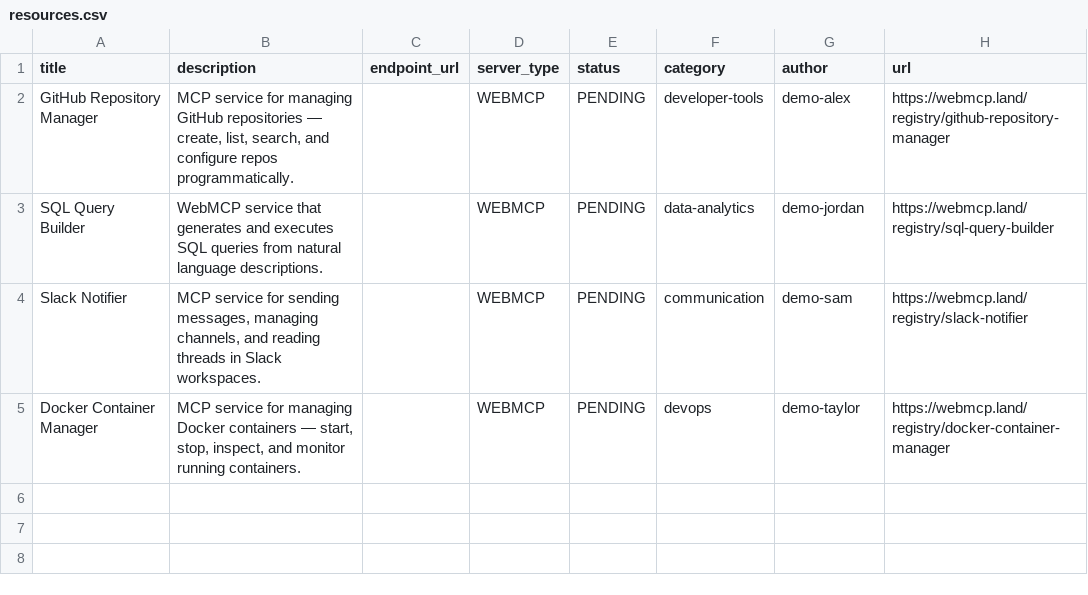
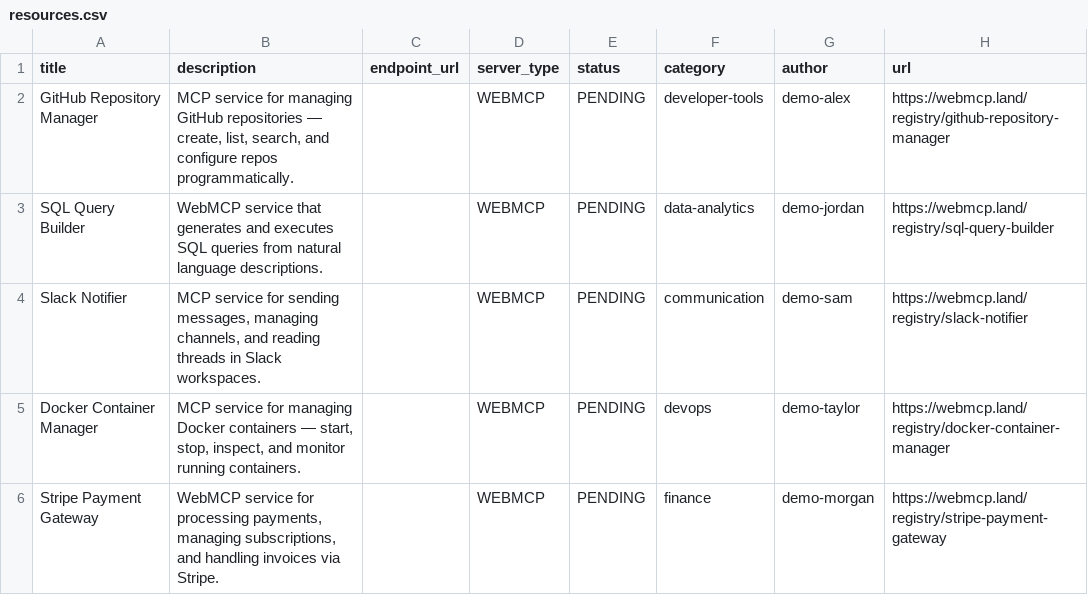
Before and after one commit to eser/webmcp.land, a CSV file: resources.csv, drawn as a sheet.

Commit message:
Add resource: Stripe Payment Gateway

```diff
--- a/resources.csv
+++ b/resources.csv
@@ -5 +5,2 @@ Slack Notifier,"MCP service for sending messages, managing channels, and reading
 Docker Container Manager,"MCP service for managing Docker containers — start, stop, inspect, and monitor running containers.",,WEBMCP,PENDING,devops,demo-taylor,https://webmcp.land/registry/docker-container-manager
+Stripe Payment Gateway,"WebMCP service for processing payments, managing subscriptions, and handling invoices via Stripe.",,WEBMCP,PENDING,finance,demo-morgan,https://webmcp.land/registry/stripe-payment-gateway
```
Also changed, not shown: 1 other file.
